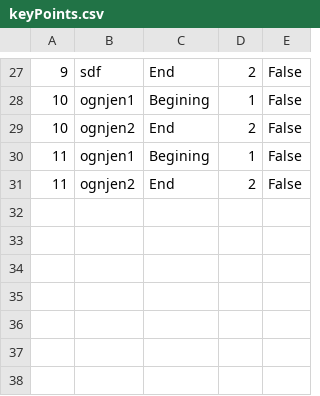
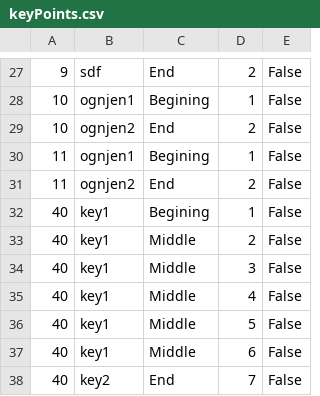
Before and after one commit to marija-djurdjevic/Booking, a CSV file: Resources/Data/keyPoints.csv, drawn as a sheet; only a part is shown, gaps mark what is left out; the diff names each change by its address in the sheet, - before the commit and + after, or states it on an @@ line.

```diff
--- a/Resources/Data/keyPoints.csv
+++ b/Resources/Data/keyPoints.csv
+row 32: 40 | key1 | Begining | 1 | False
+row 33: 40 | key1 | Middle | 2 | False
+row 34: 40 | key1 | Middle | 3 | False
+row 35: 40 | key1 | Middle | 4 | False
+row 36: 40 | key1 | Middle | 5 | False
+row 37: 40 | key1 | Middle | 6 | False
+row 38: 40 | key2 | End | 7 | False
```
Also changed, not shown: Resources/Data/livetour.csv, Resources/Data/tourReservation.csv, 20 other files.
